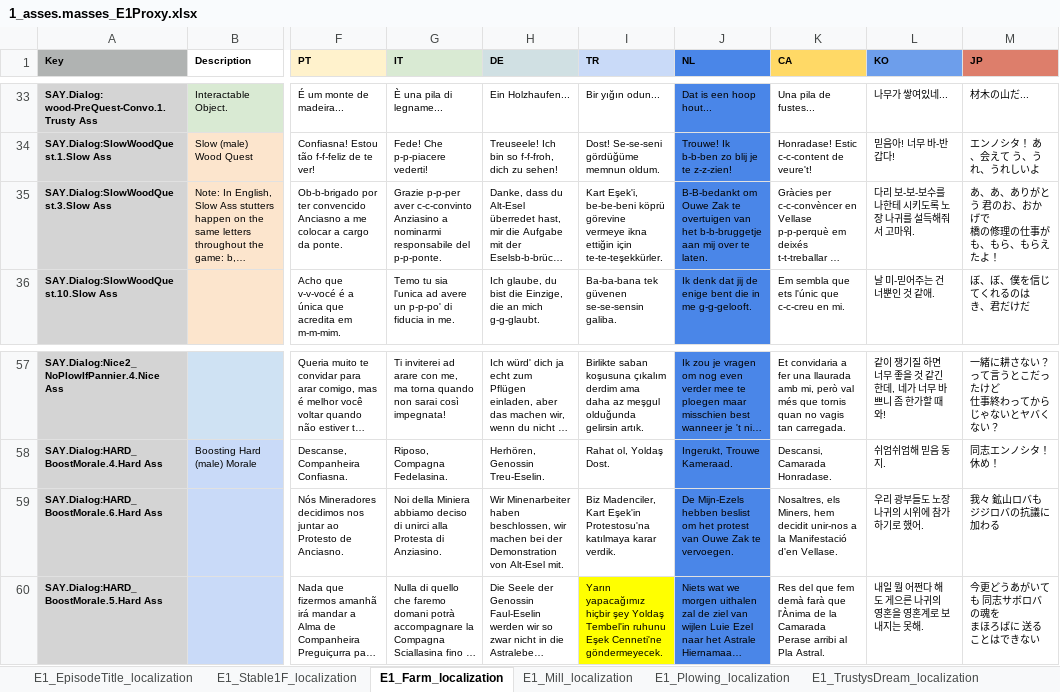
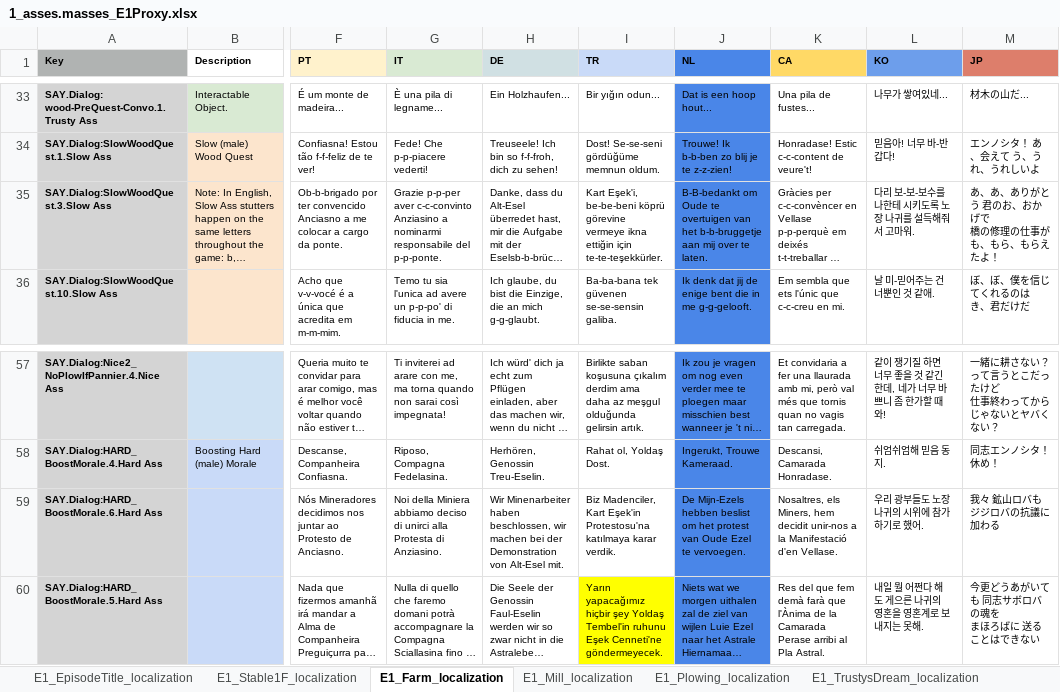
Before and after one commit to TomVDH/AM_FL_TRANS, an Excel workbook: excels/1_asses.masses_E1Proxy.xlsx, sheet E1_Farm_localization, drawn as a sheet; only a part is shown, gaps mark what is left out; long unchanged cells end in …; values as stored, in another font and other column widths than the file's, no borders; the diff names each change by its address in the sheet, - before the commit and + after, or states it on an @@ line.

```diff
--- a/excels/1_asses.masses_E1Proxy.xlsx (sheet E1_Farm_localization)
+++ b/excels/1_asses.masses_E1Proxy.xlsx (sheet E1_Farm_localization)
-J35 (NL): B-B-bedankt om Ouwe Zak te overtuigen…
+J35 (NL): B-B-bedankt om Oude te overtuigen…
-J59 (NL): …protest van Ouwe Zak te vervoegen.
+J59 (NL): …protest van Oude Ezel te vervoegen.
```
Also changed, not shown: sheet E1_TheProtest_localization, sheet E1_Stable1F_localization, sheet E1_Stable2F_localization, excels/3_asses.masses_E3Proxy.xlsx, 1 other file.
